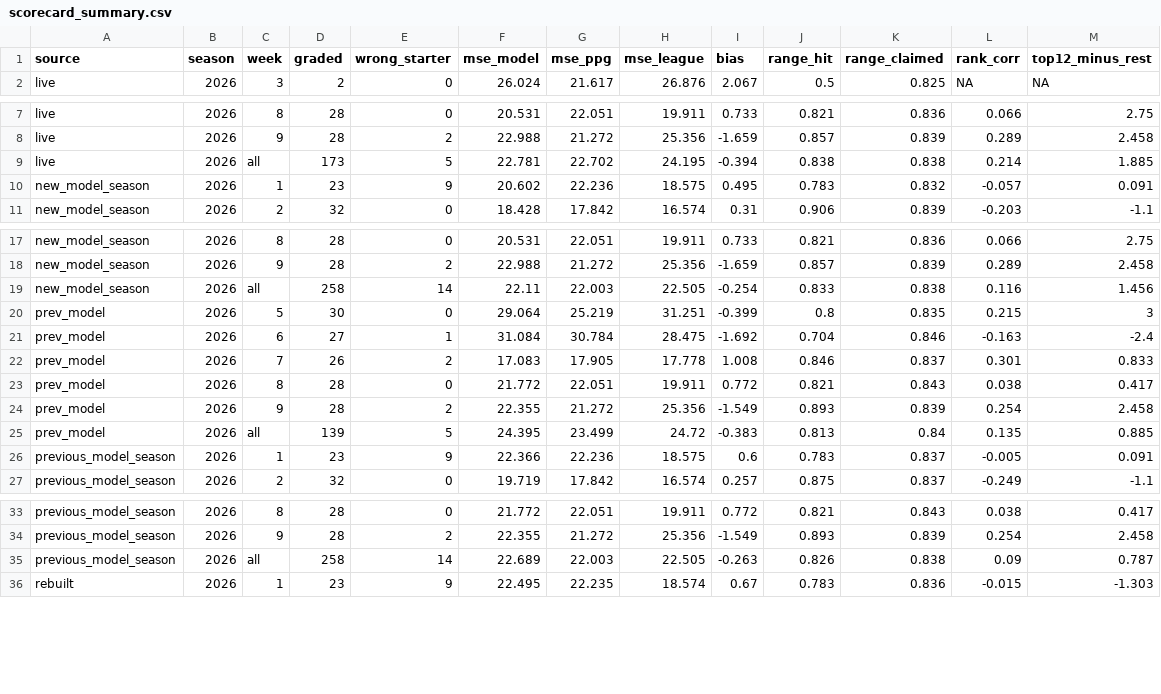
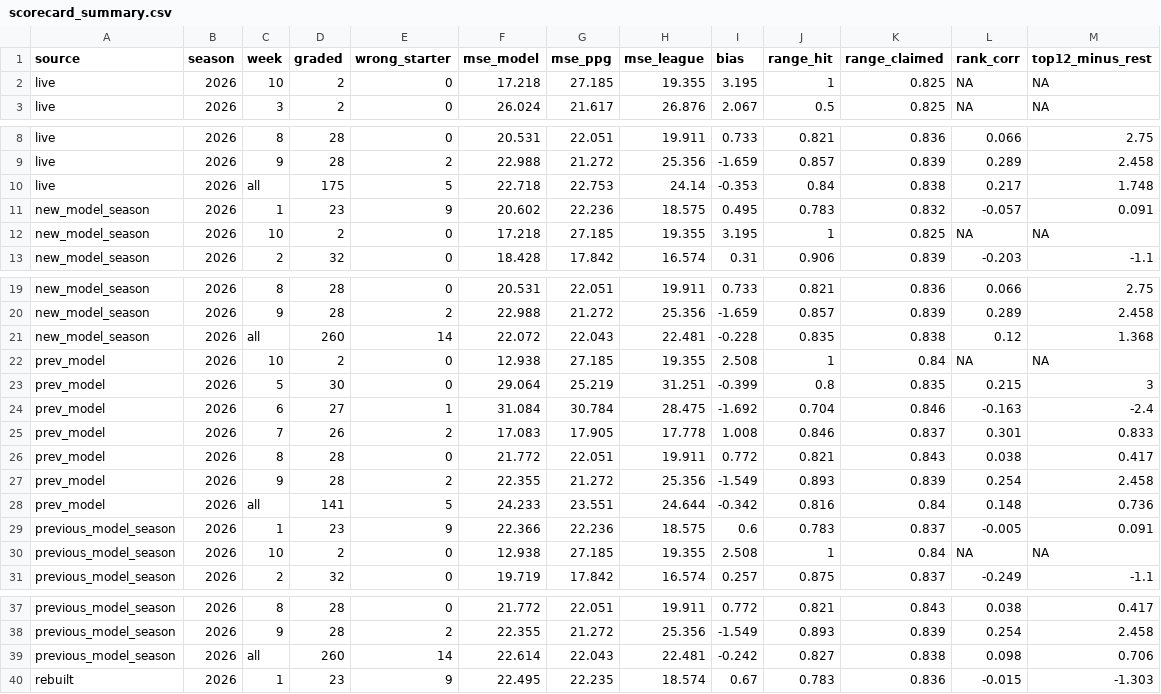
Before and after one commit to jglicht-hue/witch-coven, a CSV file: kicker/latest/scorecard_summary.csv, drawn as a sheet; only a part is shown, gaps mark what is left out.

```diff
--- a/kicker/latest/scorecard_summary.csv
+++ b/kicker/latest/scorecard_summary.csv
@@ -1,2 +1,3 @@
 source,season,week,graded,wrong_starter,mse_model,mse_ppg,mse_league,bias,range_hit,range_claimed,rank_corr,top12_minus_rest
+live,2026,10,2,0,17.218,27.185,19.355,3.195,1,0.825,NA,NA
 live,2026,3,2,0,26.024,21.617,26.876,2.067,0.5,0.825,NA,NA
@@ -8,4 +9,5 @@ live,2026,8,28,0,20.531,22.051,19.911,0.733,0.821,0.836,0.066,2.75
 live,2026,9,28,2,22.988,21.272,25.356,-1.659,0.857,0.839,0.289,2.458
-live,2026,all,173,5,22.781,22.702,24.195,-0.394,0.838,0.838,0.214,1.885
+live,2026,all,175,5,22.718,22.753,24.14,-0.353,0.84,0.838,0.217,1.748
 new_model_season,2026,1,23,9,20.602,22.236,18.575,0.495,0.783,0.832,-0.057,0.091
+new_model_season,2026,10,2,0,17.218,27.185,19.355,3.195,1,0.825,NA,NA
 new_model_season,2026,2,32,0,18.428,17.842,16.574,0.31,0.906,0.839,-0.203,-1.1
@@ -18,3 +20,4 @@ new_model_season,2026,8,28,0,20.531,22.051,19.911,0.733,0.821,0.836,0.066,2.75
 new_model_season,2026,9,28,2,22.988,21.272,25.356,-1.659,0.857,0.839,0.289,2.458
-new_model_season,2026,all,258,14,22.11,22.003,22.505,-0.254,0.833,0.838,0.116,1.456
+new_model_season,2026,all,260,14,22.072,22.043,22.481,-0.228,0.835,0.838,0.12,1.368
+prev_model,2026,10,2,0,12.938,27.185,19.355,2.508,1,0.84,NA,NA
 prev_model,2026,5,30,0,29.064,25.219,31.251,-0.399,0.8,0.835,0.215,3
@@ -24,4 +27,5 @@ prev_model,2026,8,28,0,21.772,22.051,19.911,0.772,0.821,0.843,0.038,0.417
 prev_model,2026,9,28,2,22.355,21.272,25.356,-1.549,0.893,0.839,0.254,2.458
-prev_model,2026,all,139,5,24.395,23.499,24.72,-0.383,0.813,0.84,0.135,0.885
+prev_model,2026,all,141,5,24.233,23.551,24.644,-0.342,0.816,0.84,0.148,0.736
 previous_model_season,2026,1,23,9,22.366,22.236,18.575,0.6,0.783,0.837,-0.005,0.091
+previous_model_season,2026,10,2,0,12.938,27.185,19.355,2.508,1,0.84,NA,NA
 previous_model_season,2026,2,32,0,19.719,17.842,16.574,0.257,0.875,0.837,-0.249,-1.1
@@ -34,3 +38,3 @@ previous_model_season,2026,8,28,0,21.772,22.051,19.911,0.772,0.821,0.843,0.038,0
 previous_model_season,2026,9,28,2,22.355,21.272,25.356,-1.549,0.893,0.839,0.254,2.458
-previous_model_season,2026,all,258,14,22.689,22.003,22.505,-0.263,0.826,0.838,0.09,0.787
+previous_model_season,2026,all,260,14,22.614,22.043,22.481,-0.242,0.827,0.838,0.098,0.706
 rebuilt,2026,1,23,9,22.495,22.235,18.574,0.67,0.783,0.836,-0.015,-1.303
```
Also changed, not shown: kicker/latest/scorecard_games.csv, kicker/latest/scorecard_new_vs_previous.csv, 11 other files.
